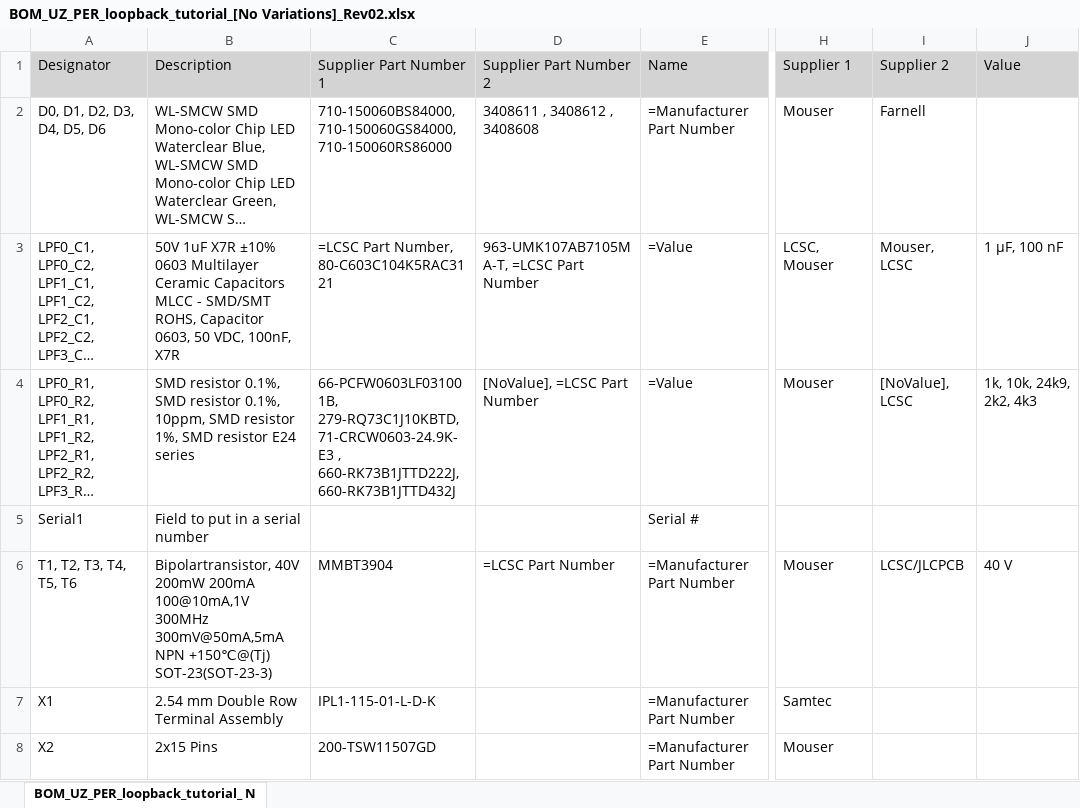
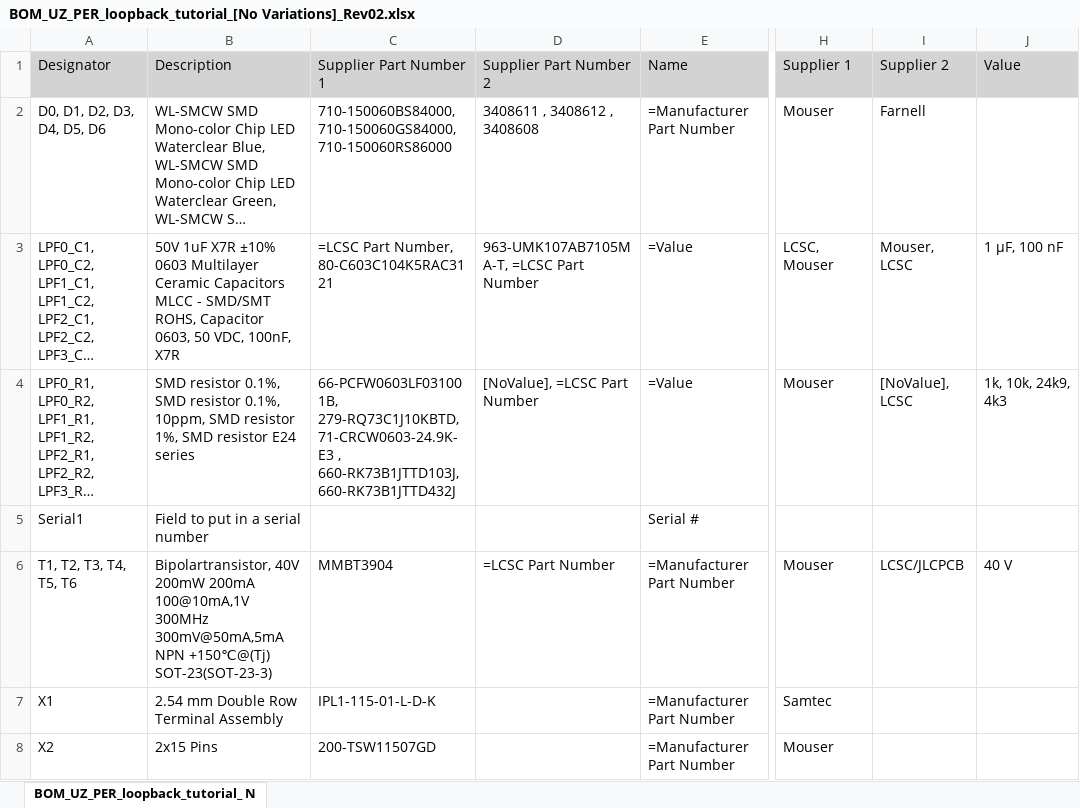
Before and after one commit to ultrazohm/uz_per_loopback_tutorial, an Excel workbook: Project Outputs for UZ_PER_loopback_tutorial/Rev02/BOM/BOM_UZ_PER_loopback_tutorial_[No Variations]_Rev02.xlsx, sheet BOM_UZ_PER_loopback_tutorial_ N, drawn as a sheet; only a part is shown, gaps mark what is left out; long unchanged cells end in …; values as stored, in another font and other column widths than the file's, no borders; the diff names each change by its address in the sheet, - before the commit and + after, or states it on an @@ line.

```diff
--- a/Project Outputs for UZ_PER_loopback_tutorial/Rev02/BOM/BOM_UZ_PER_loopback_tutorial_[No Variations]_Rev02.xlsx (sheet BOM_UZ_PER_loopback_tutorial_ N)
+++ b/Project Outputs for UZ_PER_loopback_tutorial/Rev02/BOM/BOM_UZ_PER_loopback_tutorial_[No Variations]_Rev02.xlsx (sheet BOM_UZ_PER_loopback_tutorial_ N)
-C4 (Supplier Part Number 1): …71-CRCW0603-24.9K-E3 , 660-RK73B1JTTD222J, 660-RK73B1JTTD432J
+C4 (Supplier Part Number 1): …71-CRCW0603-24.9K-E3 , 660-RK73B1JTTD103J, 660-RK73B1JTTD432J
-J4 (Value): 1k, 10k, 24k9, 2k2, 4k3
+J4 (Value): 1k, 10k, 24k9, 4k3
```
Also changed, not shown: Project Outputs for UZ_PER_loopback_tutorial/Rev02/BOM_JLC/BOM_JLC_UZ_PER_loopback_tutorial_[No Variations]_Rev02.xlsx, 26 other files.
